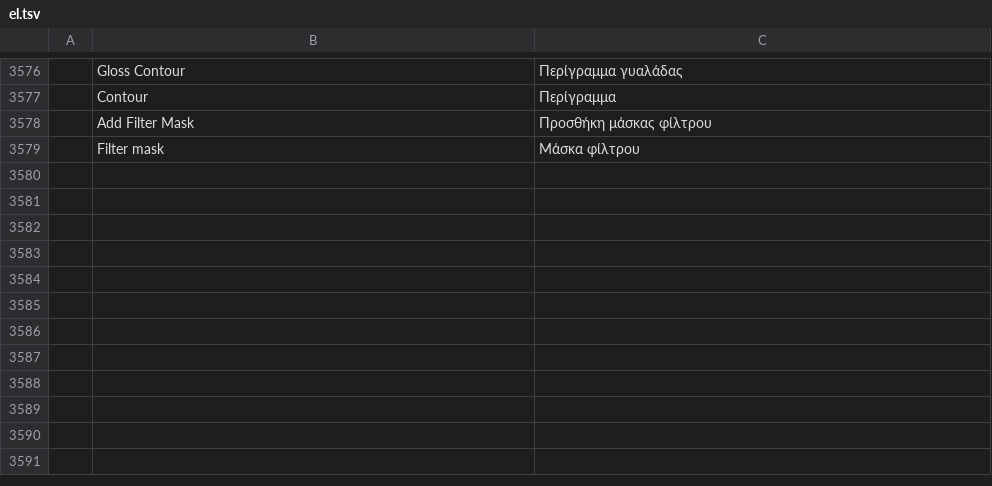
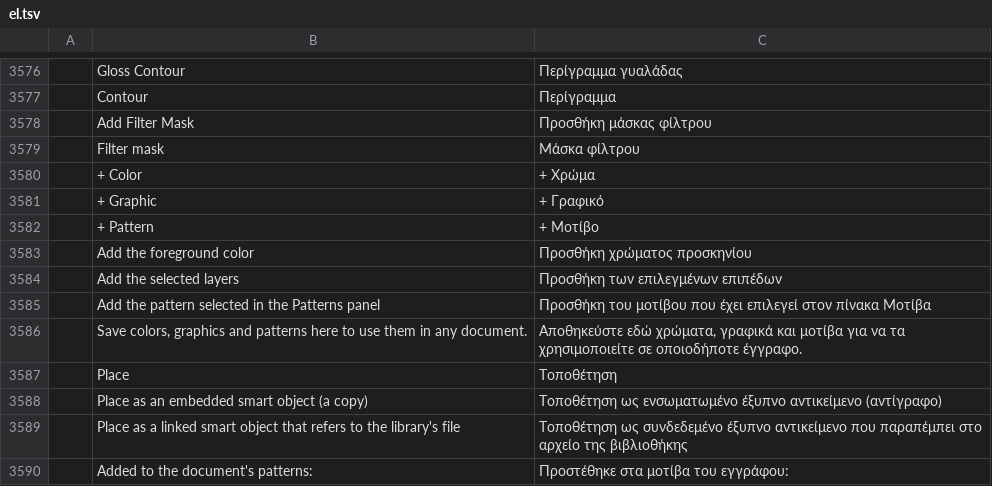
Before and after one commit to treeforjs/photocraft, a TSV file: crates/ui-egui/src/i18n/el.tsv, drawn as a sheet; only a part is shown, gaps mark what is left out; the diff names each change by its address in the sheet, - before the commit and + after, or states it on an @@ line.

```diff
--- a/crates/ui-egui/src/i18n/el.tsv
+++ b/crates/ui-egui/src/i18n/el.tsv
+row 3580:  | + Color | + Χρώμα
+row 3581:  | + Graphic | + Γραφικό
+row 3582:  | + Pattern | + Μοτίβο
+row 3583:  | Add the foreground color | Προσθήκη χρώματος προσκηνίου
+row 3584:  | Add the selected layers | Προσθήκη των επιλεγμένων επιπέδων
+row 3585:  | Add the pattern selected in the Patterns panel | Προσθήκη του μοτίβου που έχει επιλεγεί στον πίνακα Μοτίβα
+row 3586:  | Save colors, graphics and patterns here to use them in any document. | Αποθηκεύστε εδώ χρώματα, γραφικά και μοτίβα για να τα χρησιμοποιείτε σε οποιοδήποτε έγγραφο.
+row 3587:  | Place | Τοποθέτηση
+row 3588:  | Place as an embedded smart object (a copy) | Τοποθέτηση ως ενσωματωμένο έξυπνο αντικείμενο (αντίγραφο)
+row 3589:  | Place as a linked smart object that refers to the library's file | Τοποθέτηση ως συνδεδεμένο έξυπνο αντικείμενο που παραπέμπει στο αρχείο της βιβλιοθήκης
+row 3590:  | Added to the document's patterns: | Προστέθηκε στα μοτίβα του εγγράφου:
```
Also changed, not shown: crates/ui-egui/src/i18n/de.tsv, crates/ui-egui/src/i18n/fr.tsv, 31 other files.
